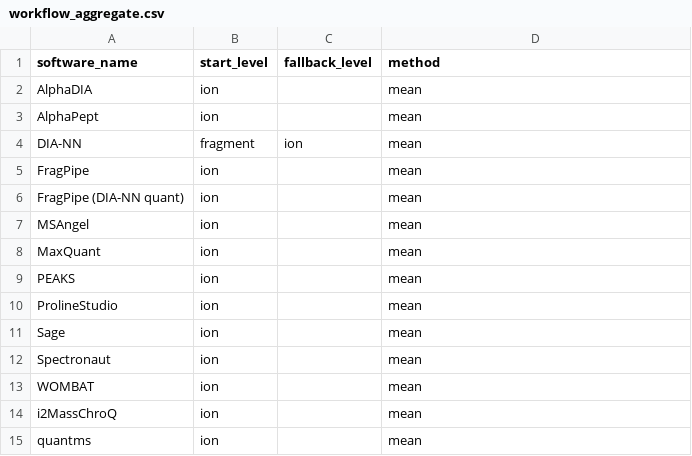
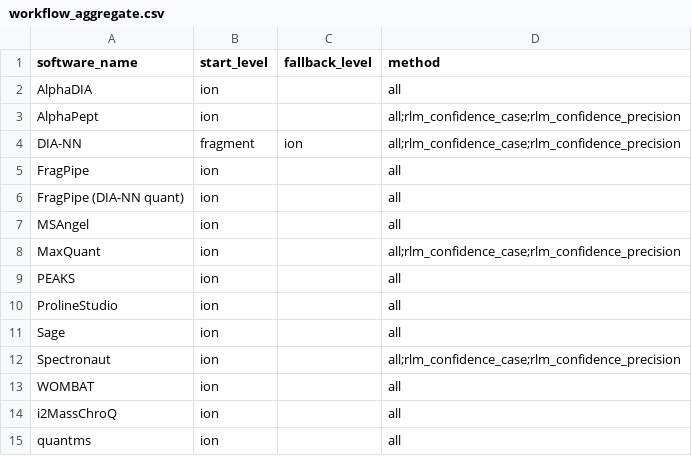
Before and after one commit to anndata-omics-bridge/abp_studio, a CSV file: workflow_tables/workflow_aggregate.csv, drawn as a sheet.

Commit message:
feat: chain aggregate methods and run confidence-weighted rlm
The aggregate workflow's method cell takes ";"-separated apb-aggregate
selections; each runs as an aggregate-<method> step that adds its layers
to the previous step's result. The table runs all everywhere and adds
rlm_confidence_case and rlm_confidence_precision for AlphaPept, DIA-NN,
MaxQuant and Spectronaut, whose every rule variant catalogues ion
identification confidence. Routine corpus: 10/10, dry-run settled.

```diff
--- a/workflow_tables/workflow_aggregate.csv
+++ b/workflow_tables/workflow_aggregate.csv
@@ -1,15 +1,15 @@
 software_name,start_level,fallback_level,method
-AlphaDIA,ion,,mean
-AlphaPept,ion,,mean
-DIA-NN,fragment,ion,mean
-FragPipe,ion,,mean
-FragPipe (DIA-NN quant),ion,,mean
-MSAngel,ion,,mean
-MaxQuant,ion,,mean
-PEAKS,ion,,mean
-ProlineStudio,ion,,mean
-Sage,ion,,mean
-Spectronaut,ion,,mean
-WOMBAT,ion,,mean
-i2MassChroQ,ion,,mean
-quantms,ion,,mean
+AlphaDIA,ion,,all
+AlphaPept,ion,,all;rlm_confidence_case;rlm_confidence_precision
+DIA-NN,fragment,ion,all;rlm_confidence_case;rlm_confidence_precision
+FragPipe,ion,,all
+FragPipe (DIA-NN quant),ion,,all
+MSAngel,ion,,all
+MaxQuant,ion,,all;rlm_confidence_case;rlm_confidence_precision
+PEAKS,ion,,all
+ProlineStudio,ion,,all
+Sage,ion,,all
+Spectronaut,ion,,all;rlm_confidence_case;rlm_confidence_precision
+WOMBAT,ion,,all
+i2MassChroQ,ion,,all
+quantms,ion,,all
```
Also changed, not shown: 5 other files.
